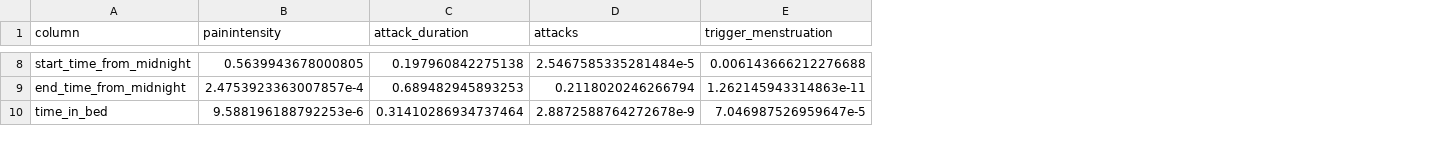
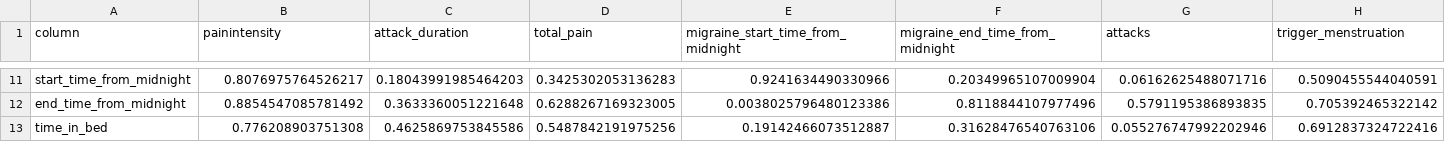
Before and after one commit to jackbrookes/healint, a CSV file: Output/correlation_p_values.csv, drawn as a sheet; only a part is shown, gaps mark what is left out; addresses are those after the commit; the diff covers the shown part only; the diff names each change by its address in the sheet, - before the commit and + after, or states it on an @@ line.

```diff
--- a/Output/correlation_p_values.csv
+++ b/Output/correlation_p_values.csv
+column D (total_pain), rows 11-13: 0.3425302053136283 | 0.6288267169323005 | 0.5487842191975256
+column E, row 1: migraine_start_time_from_midnight; rows 11-13: 0.9241634490330966 | 0.0038025796480123386 | 0.19142466073512887
+column F (migraine_end_time_from_midnight), rows 11-13: 0.20349965107009904 | 0.8118844107977496 | 0.31628476540763106
-B11 (painintensity): 0.5639943678000805
+B11 (painintensity): 0.8076975764526217
-C11 (attack_duration): 0.197960842275138
+C11 (attack_duration): 0.18043991985464203
-G11 (attacks): 2.5467585335281484e-5
+G11 (attacks): 0.06162625488071716
-H11 (trigger_menstruation): 0.006143666212276688
+H11 (trigger_menstruation): 0.5090455544040591
-B12 (painintensity): 2.4753923363007857e-4
+B12 (painintensity): 0.8854547085781492
-C12 (attack_duration): 0.689482945893253
+C12 (attack_duration): 0.3633360051221648
-G12 (attacks): 0.2118020246266794
+G12 (attacks): 0.5791195386893835
-H12 (trigger_menstruation): 1.262145943314863e-11
+H12 (trigger_menstruation): 0.705392465322142
-B13 (painintensity): 9.588196188792253e-6
+B13 (painintensity): 0.776208903751308
-C13 (attack_duration): 0.31410286934737464
+C13 (attack_duration): 0.4625869753845586
-G13 (attacks): 2.8872588764272678e-9
+G13 (attacks): 0.055276747992202946
-H13 (trigger_menstruation): 7.046987526959647e-5
+H13 (trigger_menstruation): 0.6912837324722416
```
Also changed, not shown: 3 added rows and 94 edited cells elsewhere in this file, Output/correlation_R_values.csv, 9 other files.
